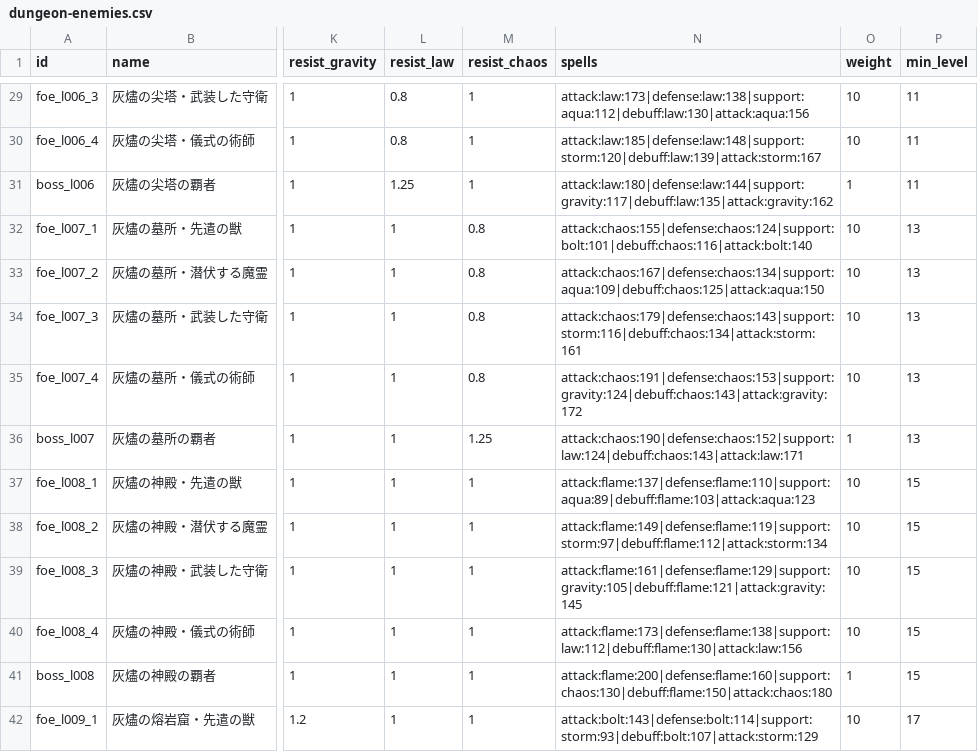
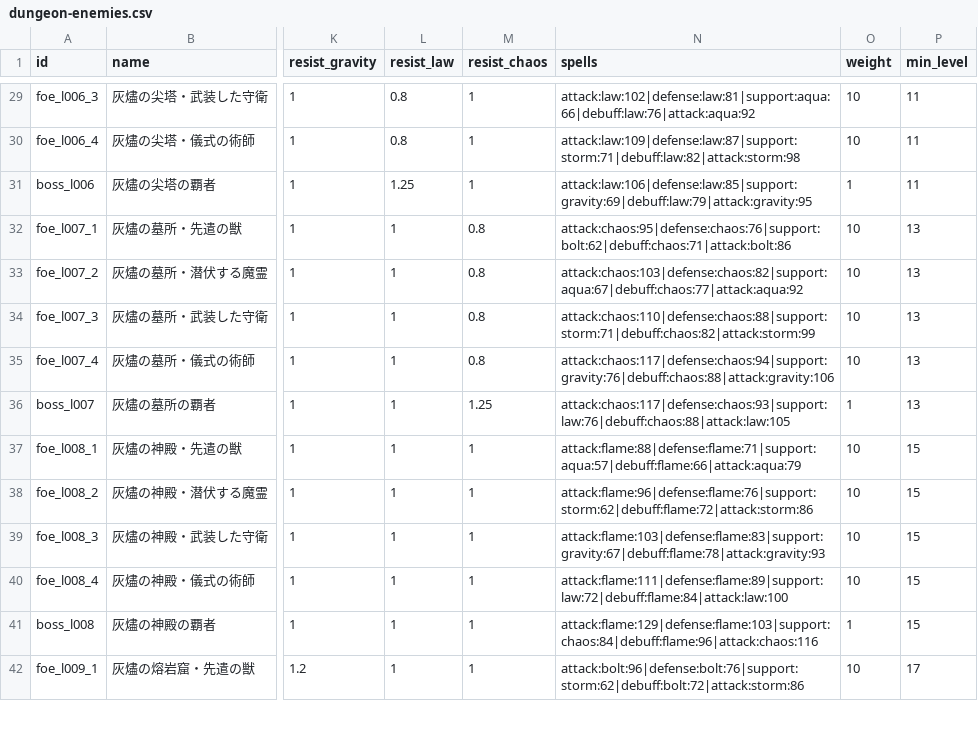
Before and after one commit to Katsuya100/magia-fantasy-larp-tool, a CSV file: assets/data/dungeon-enemies.csv, drawn as a sheet; only a part is shown, gaps mark what is left out; the diff covers the shown part only; the diff names each change by its address in the sheet, - before the commit and + after, or states it on an @@ line.

Commit message:
Tune early dungeon enemy spell damage for survivable first five fights

```diff
--- a/assets/data/dungeon-enemies.csv
+++ b/assets/data/dungeon-enemies.csv
-N29 (spells): attack:law:173|defense:law:138|support:aqua:112|debuff:law:130|attack:aqua:156
+N29 (spells): attack:law:102|defense:law:81|support:aqua:66|debuff:law:76|attack:aqua:92
-N30 (spells): attack:law:185|defense:law:148|support:storm:120|debuff:law:139|attack:storm:167
+N30 (spells): attack:law:109|defense:law:87|support:storm:71|debuff:law:82|attack:storm:98
-N31 (spells): attack:law:180|defense:law:144|support:gravity:117|debuff:law:135|attack:gravity:162
+N31 (spells): attack:law:106|defense:law:85|support:gravity:69|debuff:law:79|attack:gravity:95
-N32 (spells): attack:chaos:155|defense:chaos:124|support:bolt:101|debuff:chaos:116|attack:bolt:140
+N32 (spells): attack:chaos:95|defense:chaos:76|support:bolt:62|debuff:chaos:71|attack:bolt:86
-N33 (spells): attack:chaos:167|defense:chaos:134|support:aqua:109|debuff:chaos:125|attack:aqua:150
+N33 (spells): attack:chaos:103|defense:chaos:82|support:aqua:67|debuff:chaos:77|attack:aqua:92
-N34 (spells): attack:chaos:179|defense:chaos:143|support:storm:116|debuff:chaos:134|attack:storm:161
+N34 (spells): attack:chaos:110|defense:chaos:88|support:storm:71|debuff:chaos:82|attack:storm:99
-N35 (spells): attack:chaos:191|defense:chaos:153|support:gravity:124|debuff:chaos:143|attack:gravity:172
+N35 (spells): attack:chaos:117|defense:chaos:94|support:gravity:76|debuff:chaos:88|attack:gravity:106
-N36 (spells): attack:chaos:190|defense:chaos:152|support:law:124|debuff:chaos:143|attack:law:171
+N36 (spells): attack:chaos:117|defense:chaos:93|support:law:76|debuff:chaos:88|attack:law:105
-N37 (spells): attack:flame:137|defense:flame:110|support:aqua:89|debuff:flame:103|attack:aqua:123
+N37 (spells): attack:flame:88|defense:flame:71|support:aqua:57|debuff:flame:66|attack:aqua:79
-N38 (spells): attack:flame:149|defense:flame:119|support:storm:97|debuff:flame:112|attack:storm:134
+N38 (spells): attack:flame:96|defense:flame:76|support:storm:62|debuff:flame:72|attack:storm:86
-N39 (spells): attack:flame:161|defense:flame:129|support:gravity:105|debuff:flame:121|attack:gravity:145
+N39 (spells): attack:flame:103|defense:flame:83|support:gravity:67|debuff:flame:78|attack:gravity:93
-N40 (spells): attack:flame:173|defense:flame:138|support:law:112|debuff:flame:130|attack:law:156
+N40 (spells): attack:flame:111|defense:flame:89|support:law:72|debuff:flame:84|attack:law:100
-N41 (spells): attack:flame:200|defense:flame:160|support:chaos:130|debuff:flame:150|attack:chaos:180
+N41 (spells): attack:flame:129|defense:flame:103|support:chaos:84|debuff:flame:96|attack:chaos:116
-N42 (spells): attack:bolt:143|defense:bolt:114|support:storm:93|debuff:bolt:107|attack:storm:129
+N42 (spells): attack:bolt:96|defense:bolt:76|support:storm:62|debuff:bolt:72|attack:storm:86
```
Also changed, not shown: 86 edited cells elsewhere in this file.
